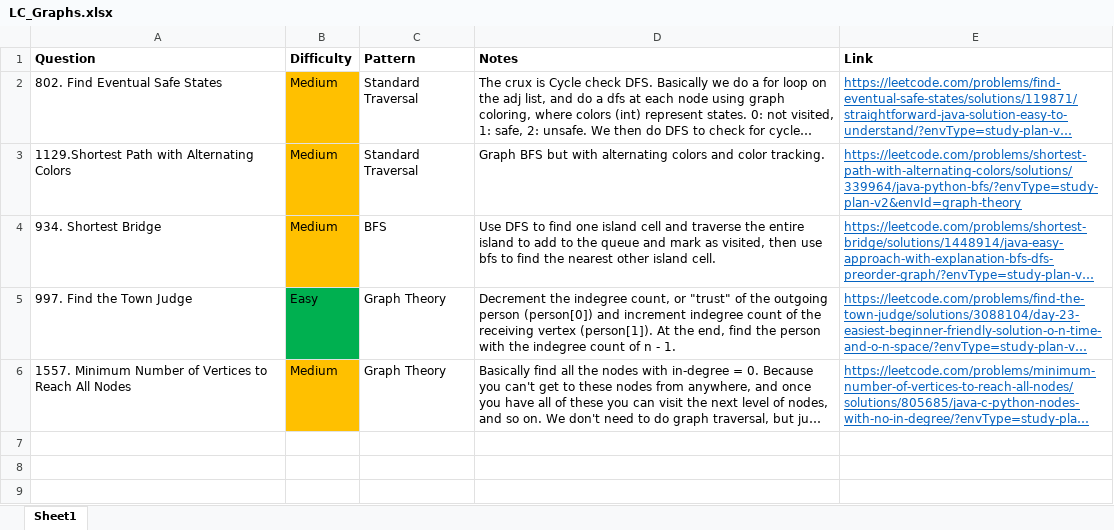
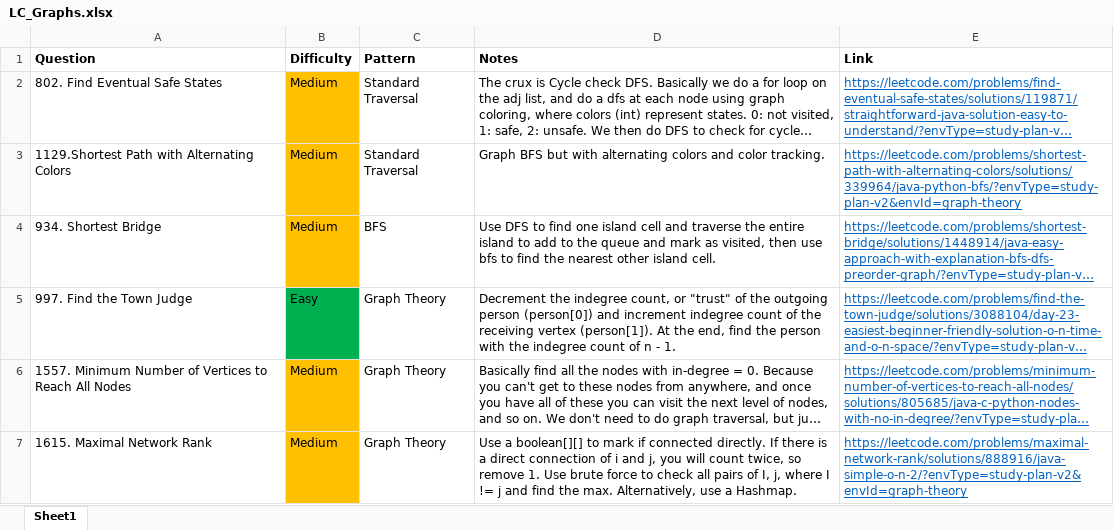
Before and after one commit to park-jsdev/library, an Excel workbook: java/LC_Graphs.xlsx, sheet Sheet1, drawn as a sheet; long unchanged cells end in …; values as stored, in another font and other column widths than the file's, no borders; the diff names each change by its address in the sheet, - before the commit and + after, or states it on an @@ line.

Commit message:
dsa graphs

```diff
--- a/java/LC_Graphs.xlsx (sheet Sheet1)
+++ b/java/LC_Graphs.xlsx (sheet Sheet1)
+row 7: 1615. Maximal Network Rank | Medium | Graph Theory | Use a boolean[][] to mark if connected directly. If there is a direct connection of i and j, you will count twice, so remove 1. Use brute force to check all pairs of I, j, where I != j and find the max. Alternatively, use a Hashmap. | https://leetcode.com/problems/maximal-network-rank/solutions/888916/java-simple-o-n-2/?envType=study-plan-v2&envId=graph-theory
```
Also changed, not shown: 1 other file.
